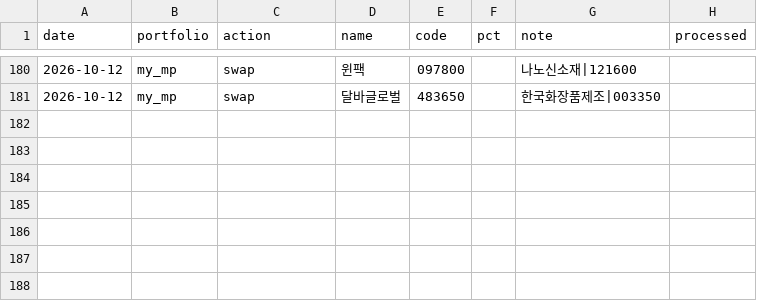
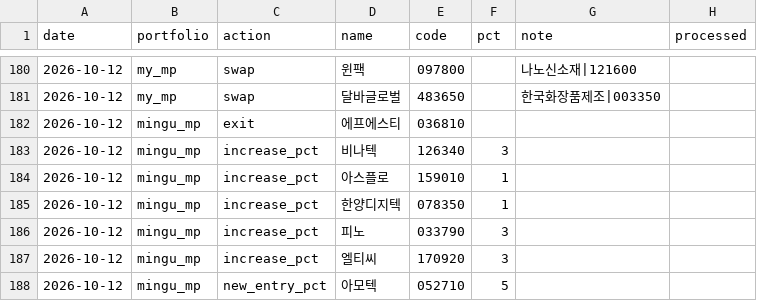
Before and after one commit to joonhakkim/liquidity-dashboard, a CSV file: data/manual/mp_orders.csv, drawn as a sheet; only a part is shown, gaps mark what is left out.

```diff
--- a/data/manual/mp_orders.csv
+++ b/data/manual/mp_orders.csv
@@ -181 +181,8 @@
 2026-10-12,my_mp,swap,달바글로벌,483650,,한국화장품제조|003350,
+2026-10-12,mingu_mp,exit,에프에스티,036810,,,
+2026-10-12,mingu_mp,increase_pct,비나텍,126340,3,,
+2026-10-12,mingu_mp,increase_pct,아스플로,159010,1,,
+2026-10-12,mingu_mp,increase_pct,한양디지텍,078350,1,,
+2026-10-12,mingu_mp,increase_pct,피노,033790,3,,
+2026-10-12,mingu_mp,increase_pct,엘티씨,170920,3,,
+2026-10-12,mingu_mp,new_entry_pct,아모텍,052710,5,,
```
